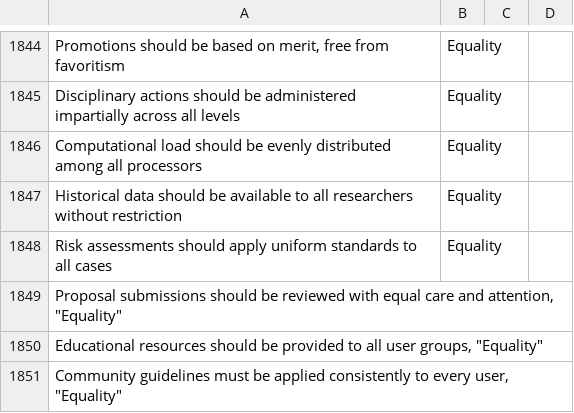
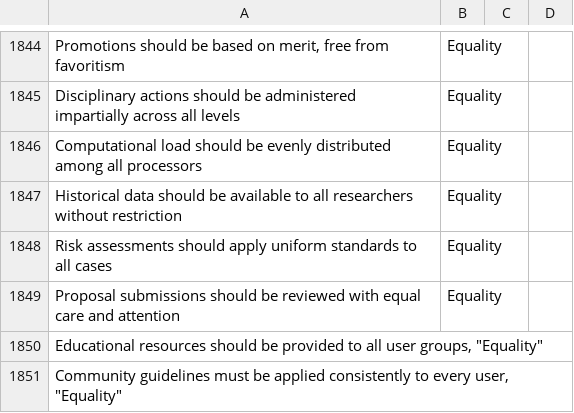
Before and after one commit to xDwake/HVD-AI-model, a CSV file: dataset1.csv, drawn as a sheet; only a part is shown, gaps mark what is left out; removed rows and columns are numbered as before the commit, all else as after; the diff names each change by its address in the sheet, - before the commit and + after, or states it on an @@ line.

Commit message:
Update dataset1.csv

```diff
--- a/dataset1.csv
+++ b/dataset1.csv
-row 1849: Proposal submissions should be reviewed with equal care and attention, "Equality"
+row 1849: Proposal submissions should be reviewed with equal care and attention | Equality
```
